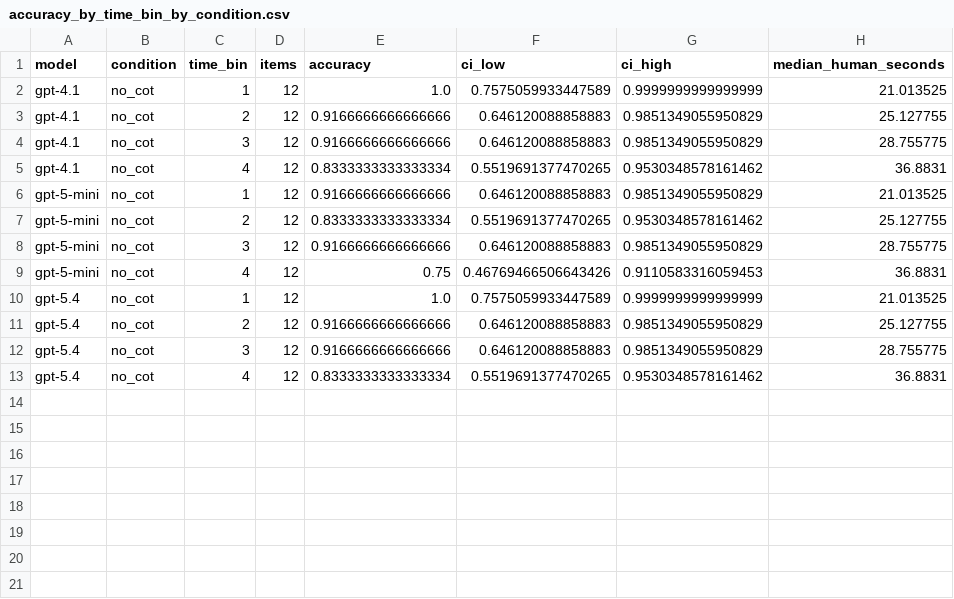
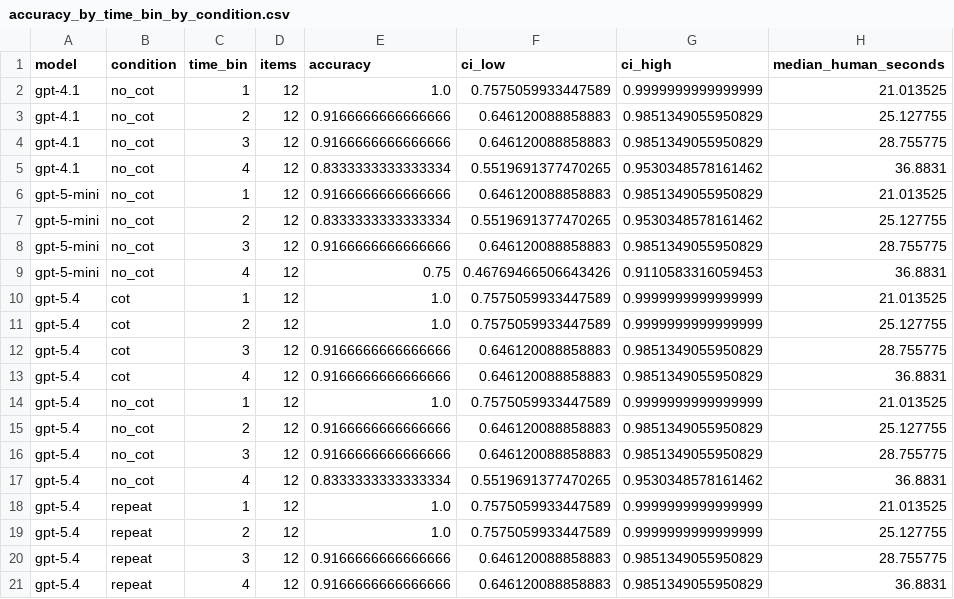
Before and after one commit to IdaCy/fp-th-intuit-physical, a CSV file: results/tables/accuracy_by_time_bin_by_condition.csv, drawn as a sheet.

```diff
--- a/results/tables/accuracy_by_time_bin_by_condition.csv
+++ b/results/tables/accuracy_by_time_bin_by_condition.csv
@@ -9,2 +9,6 @@ gpt-5-mini,no_cot,3,12,0.9166666666666666,0.646120088858883,0.9851349055950829,2
 gpt-5-mini,no_cot,4,12,0.75,0.46769466506643426,0.9110583316059453,36.8831
+gpt-5.4,cot,1,12,1.0,0.7575059933447589,0.9999999999999999,21.013525
+gpt-5.4,cot,2,12,1.0,0.7575059933447589,0.9999999999999999,25.127755
+gpt-5.4,cot,3,12,0.9166666666666666,0.646120088858883,0.9851349055950829,28.755775
+gpt-5.4,cot,4,12,0.9166666666666666,0.646120088858883,0.9851349055950829,36.8831
 gpt-5.4,no_cot,1,12,1.0,0.7575059933447589,0.9999999999999999,21.013525
@@ -13 +17,5 @@ gpt-5.4,no_cot,3,12,0.9166666666666666,0.646120088858883,0.9851349055950829,28.7
 gpt-5.4,no_cot,4,12,0.8333333333333334,0.5519691377470265,0.9530348578161462,36.8831
+gpt-5.4,repeat,1,12,1.0,0.7575059933447589,0.9999999999999999,21.013525
+gpt-5.4,repeat,2,12,1.0,0.7575059933447589,0.9999999999999999,25.127755
+gpt-5.4,repeat,3,12,0.9166666666666666,0.646120088858883,0.9851349055950829,28.755775
+gpt-5.4,repeat,4,12,0.9166666666666666,0.646120088858883,0.9851349055950829,36.8831
```
Also changed, not shown: results/tables/accuracy_by_base_context_by_condition.csv, results/tables/overall_accuracy_by_condition.csv, 14 other files.
